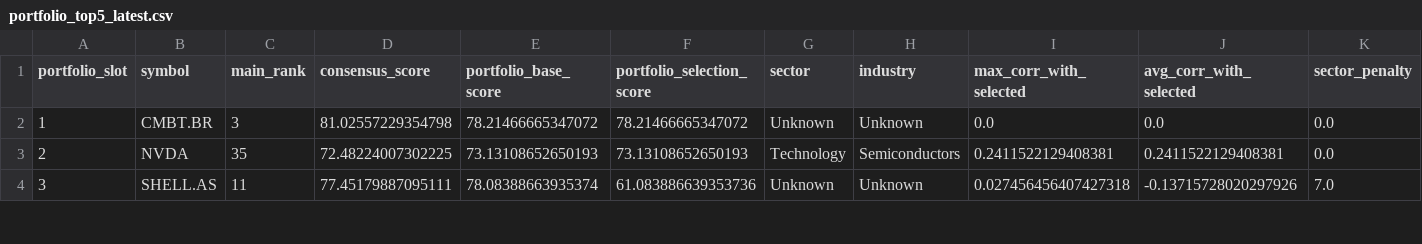
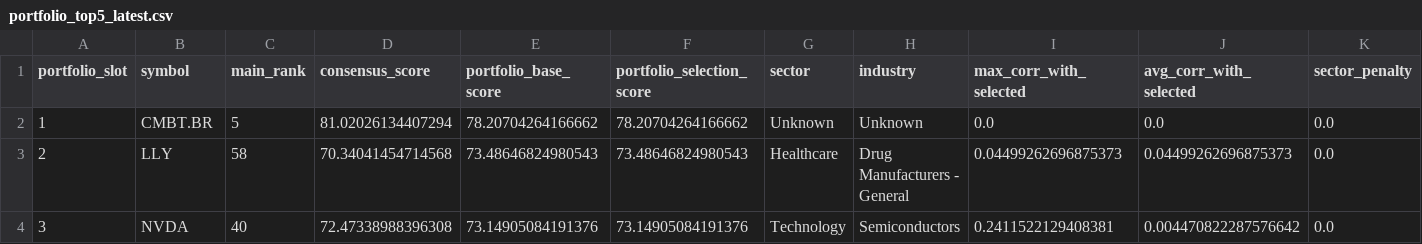
Before and after one commit to sebastianhoelzken-glitch/quant_scanner_feed, a CSV file: published/portfolio_top5_latest.csv, drawn as a sheet; only a part is shown; the diff covers the shown part only; the diff names each change by its address in the sheet, - before the commit and + after, or states it on an @@ line.

```diff
--- a/published/portfolio_top5_latest.csv
+++ b/published/portfolio_top5_latest.csv
-C2 (main_rank): 3
+C2 (main_rank): 5
-D2 (consensus_score): 81.02557229354798
+D2 (consensus_score): 81.02026134407294
-E2 (portfolio_base_score): 78.21466665347072
+E2 (portfolio_base_score): 78.20704264166662
-F2 (portfolio_selection_score): 78.21466665347072
+F2 (portfolio_selection_score): 78.20704264166662
-B3 (symbol): NVDA
+B3 (symbol): LLY
-C3 (main_rank): 35
+C3 (main_rank): 58
-D3 (consensus_score): 72.48224007302225
+D3 (consensus_score): 70.34041454714568
-E3 (portfolio_base_score): 73.13108652650193
+E3 (portfolio_base_score): 73.48646824980543
-F3 (portfolio_selection_score): 73.13108652650193
+F3 (portfolio_selection_score): 73.48646824980543
-G3 (sector): Technology
+G3 (sector): Healthcare
-H3 (industry): Semiconductors
+H3 (industry): Drug Manufacturers - General
-I3 (max_corr_with_selected): 0.2411522129408381
+I3 (max_corr_with_selected): 0.04499262696875373
-J3 (avg_corr_with_selected): 0.2411522129408381
+J3 (avg_corr_with_selected): 0.04499262696875373
-B4 (symbol): SHELL.AS
+B4 (symbol): NVDA
-C4 (main_rank): 11
+C4 (main_rank): 40
-D4 (consensus_score): 77.45179887095111
+D4 (consensus_score): 72.47338988396308
-E4 (portfolio_base_score): 78.08388663935374
+E4 (portfolio_base_score): 73.14905084191376
-F4 (portfolio_selection_score): 61.083886639353736
+F4 (portfolio_selection_score): 73.14905084191376
-G4 (sector): Unknown
+G4 (sector): Technology
-H4 (industry): Unknown
+H4 (industry): Semiconductors
-I4 (max_corr_with_selected): 0.027456456407427318
+I4 (max_corr_with_selected): 0.2411522129408381
-J4 (avg_corr_with_selected): -0.13715728020297926
+J4 (avg_corr_with_selected): 0.004470822287576642
-K4 (sector_penalty): 7.0
+K4 (sector_penalty): 0.0
```
Also changed, not shown: 21 edited cells elsewhere in this file, published/bearish_breakdowns_latest.csv, published/emerging_alpha_latest.csv, 34 other files.
